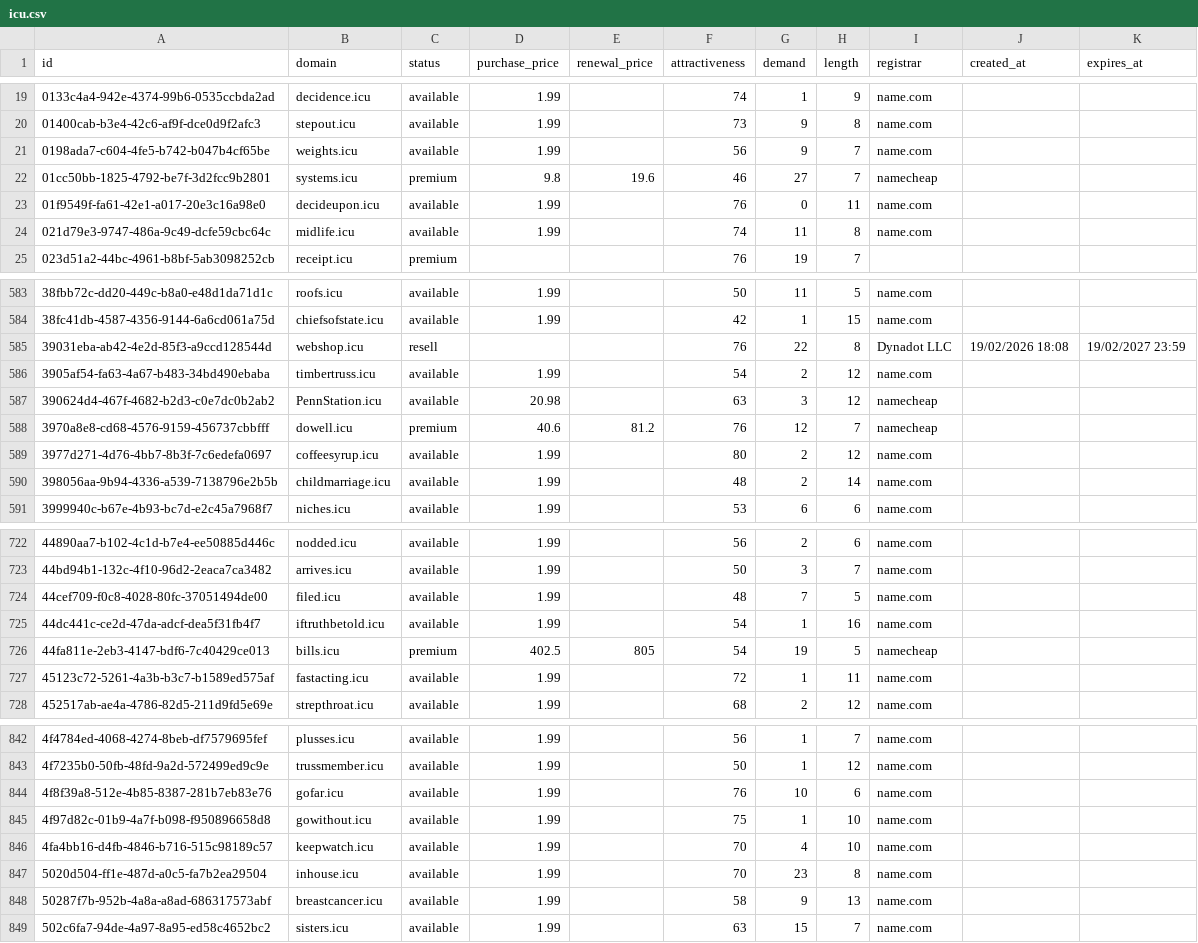
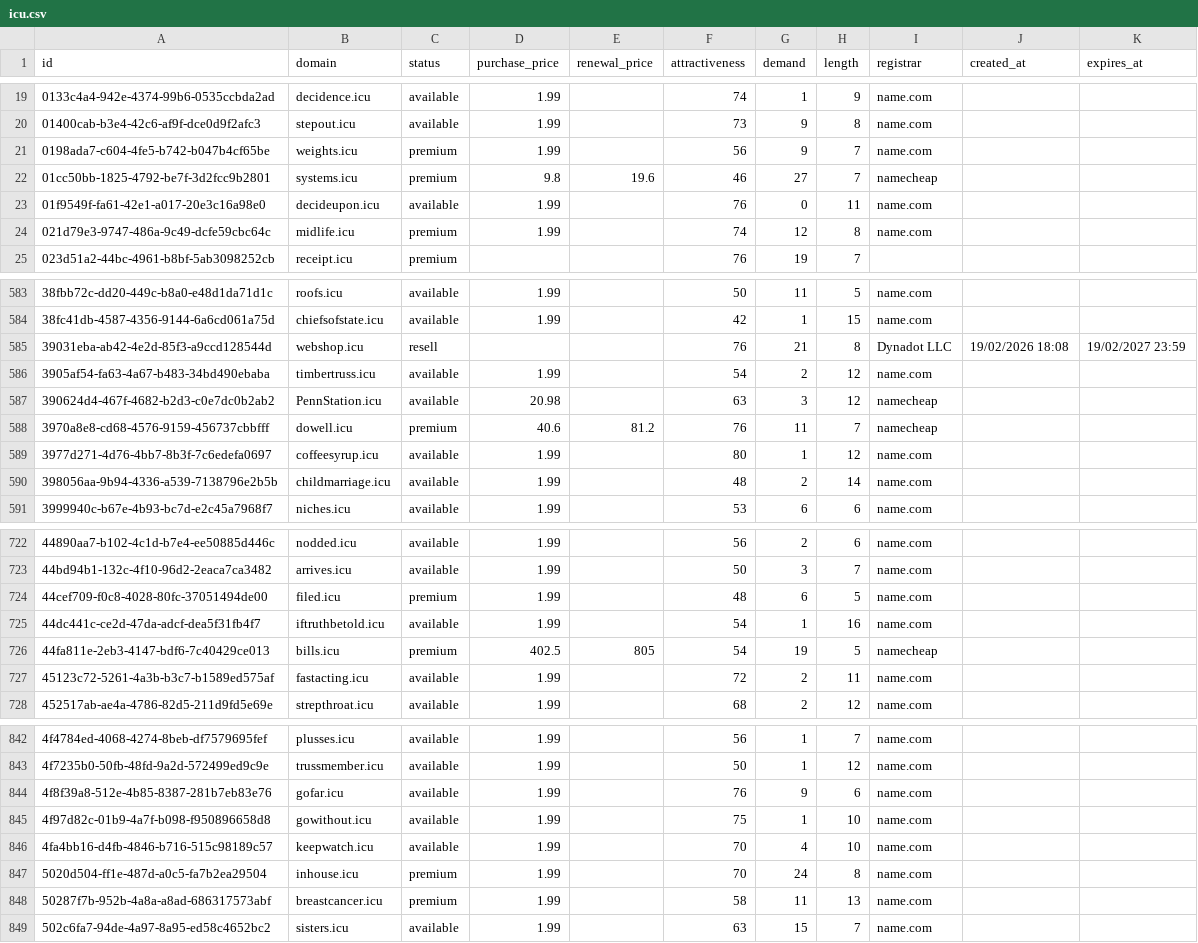
Before and after one commit to UniqueDomains/icu-oneword-domains, a CSV file: icu.csv, drawn as a sheet; only a part is shown, gaps mark what is left out; the diff covers the shown part only.

Commit message:
Domains update

```diff
--- a/icu.csv
+++ b/icu.csv
@@ -20,6 +20,6 @@ id,domain,status,purchase_price,renewal_price,attractiveness,demand,length,regis
 01400cab-b3e4-42c6-af9f-dce0d9f2afc3,stepout.icu,available,1.99,,73,9,8,name.com,,
-0198ada7-c604-4fe5-b742-b047b4cf65be,weights.icu,available,1.99,,56,9,7,name.com,,
+0198ada7-c604-4fe5-b742-b047b4cf65be,weights.icu,premium,1.99,,56,9,7,name.com,,
 01cc50bb-1825-4792-be7f-3d2fcc9b2801,systems.icu,premium,9.8,19.6,46,27,7,namecheap,,
 01f9549f-fa61-42e1-a017-20e3c16a98e0,decideupon.icu,available,1.99,,76,0,11,name.com,,
-021d79e3-9747-486a-9c49-dcfe59cbc64c,midlife.icu,available,1.99,,74,11,8,name.com,,
+021d79e3-9747-486a-9c49-dcfe59cbc64c,midlife.icu,premium,1.99,,74,12,8,name.com,,
 023d51a2-44bc-4961-b8bf-5ab3098252cb,receipt.icu,premium,,,76,19,7,,,
@@ -584,7 +584,7 @@ id,domain,status,purchase_price,renewal_price,attractiveness,demand,length,regis
 38fc41db-4587-4356-9144-6a6cd061a75d,chiefsofstate.icu,available,1.99,,42,1,15,name.com,,
-39031eba-ab42-4e2d-85f3-a9ccd128544d,webshop.icu,resell,,,76,22,8,Dynadot LLC,19/02/2026 18:08,19/02/2027 23:59
+39031eba-ab42-4e2d-85f3-a9ccd128544d,webshop.icu,resell,,,76,21,8,Dynadot LLC,19/02/2026 18:08,19/02/2027 23:59
 3905af54-fa63-4a67-b483-34bd490ebaba,timbertruss.icu,available,1.99,,54,2,12,name.com,,
 390624d4-467f-4682-b2d3-c0e7dc0b2ab2,PennStation.icu,available,20.98,,63,3,12,namecheap,,
-3970a8e8-cd68-4576-9159-456737cbbfff,dowell.icu,premium,40.6,81.2,76,12,7,namecheap,,
-3977d271-4d76-4bb7-8b3f-7c6edefa0697,coffeesyrup.icu,available,1.99,,80,2,12,name.com,,
+3970a8e8-cd68-4576-9159-456737cbbfff,dowell.icu,premium,40.6,81.2,76,11,7,namecheap,,
+3977d271-4d76-4bb7-8b3f-7c6edefa0697,coffeesyrup.icu,available,1.99,,80,1,12,name.com,,
 398056aa-9b94-4336-a539-7138796e2b5b,childmarriage.icu,available,1.99,,48,2,14,name.com,,
@@ -723,6 +723,6 @@ id,domain,status,purchase_price,renewal_price,attractiveness,demand,length,regis
 44bd94b1-132c-4f10-96d2-2eaca7ca3482,arrives.icu,available,1.99,,50,3,7,name.com,,
-44cef709-f0c8-4028-80fc-37051494de00,filed.icu,available,1.99,,48,7,5,name.com,,
+44cef709-f0c8-4028-80fc-37051494de00,filed.icu,premium,1.99,,48,6,5,name.com,,
 44dc441c-ce2d-47da-adcf-dea5f31fb4f7,iftruthbetold.icu,available,1.99,,54,1,16,name.com,,
 44fa811e-2eb3-4147-bdf6-7c40429ce013,bills.icu,premium,402.5,805,54,19,5,namecheap,,
-45123c72-5261-4a3b-b3c7-b1589ed575af,fastacting.icu,available,1.99,,72,1,11,name.com,,
+45123c72-5261-4a3b-b3c7-b1589ed575af,fastacting.icu,available,1.99,,72,2,11,name.com,,
 452517ab-ae4a-4786-82d5-211d9fd5e69e,strepthroat.icu,available,1.99,,68,2,12,name.com,,
@@ -843,7 +843,7 @@ id,domain,status,purchase_price,renewal_price,attractiveness,demand,length,regis
 4f7235b0-50fb-48fd-9a2d-572499ed9c9e,trussmember.icu,available,1.99,,50,1,12,name.com,,
-4f8f39a8-512e-4b85-8387-281b7eb83e76,gofar.icu,available,1.99,,76,10,6,name.com,,
+4f8f39a8-512e-4b85-8387-281b7eb83e76,gofar.icu,available,1.99,,76,9,6,name.com,,
 4f97d82c-01b9-4a7f-b098-f950896658d8,gowithout.icu,available,1.99,,75,1,10,name.com,,
 4fa4bb16-d4fb-4846-b716-515c98189c57,keepwatch.icu,available,1.99,,70,4,10,name.com,,
-5020d504-ff1e-487d-a0c5-fa7b2ea29504,inhouse.icu,available,1.99,,70,23,8,name.com,,
-50287f7b-952b-4a8a-a8ad-686317573abf,breastcancer.icu,available,1.99,,58,9,13,name.com,,
+5020d504-ff1e-487d-a0c5-fa7b2ea29504,inhouse.icu,premium,1.99,,70,24,8,name.com,,
+50287f7b-952b-4a8a-a8ad-686317573abf,breastcancer.icu,premium,1.99,,58,11,13,name.com,,
 502c6fa7-94de-4a97-8a95-ed58c4652bc2,sisters.icu,available,1.99,,63,15,7,name.com,,
```
Also changed, not shown: 39 edited cells elsewhere in this file, 4 other files.
